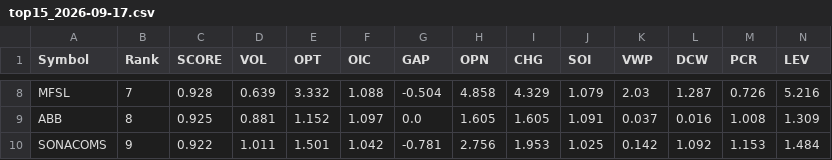
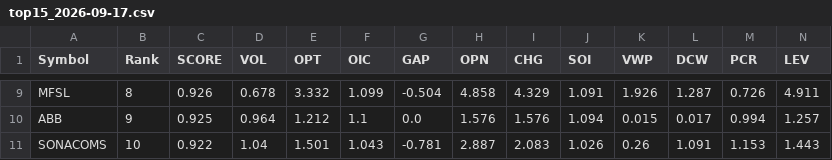
Before and after one commit to kumarshivuppcl-svg/morning-signal-bot, a CSV file: data/top15_2026-09-17.csv, drawn as a sheet; only a part is shown, gaps mark what is left out; addresses are those after the commit; the diff covers the shown part only; the diff names each change by its address in the sheet, - before the commit and + after, or states it on an @@ line.

```diff
--- a/data/top15_2026-09-17.csv
+++ b/data/top15_2026-09-17.csv
-B9 (Rank): 7
+B9 (Rank): 8
-C9 (SCORE): 0.928
+C9 (SCORE): 0.926
-D9 (VOL): 0.639
+D9 (VOL): 0.678
-F9 (OIC): 1.088
+F9 (OIC): 1.099
-J9 (SOI): 1.079
+J9 (SOI): 1.091
-K9 (VWP): 2.03
+K9 (VWP): 1.926
-N9 (LEV): 5.216
+N9 (LEV): 4.911
-B10 (Rank): 8
+B10 (Rank): 9
-D10 (VOL): 0.881
+D10 (VOL): 0.964
-E10 (OPT): 1.152
+E10 (OPT): 1.212
-F10 (OIC): 1.097
+F10 (OIC): 1.1
-H10 (OPN): 1.605
+H10 (OPN): 1.576
-I10 (CHG): 1.605
+I10 (CHG): 1.576
-J10 (SOI): 1.091
+J10 (SOI): 1.094
-K10 (VWP): 0.037
+K10 (VWP): 0.015
-L10 (DCW): 0.016
+L10 (DCW): 0.017
-M10 (PCR): 1.008
+M10 (PCR): 0.994
-N10 (LEV): 1.309
+N10 (LEV): 1.257
-B11 (Rank): 9
+B11 (Rank): 10
-D11 (VOL): 1.011
+D11 (VOL): 1.04
-F11 (OIC): 1.042
+F11 (OIC): 1.043
-H11 (OPN): 2.756
+H11 (OPN): 2.887
-I11 (CHG): 1.953
+I11 (CHG): 2.083
-J11 (SOI): 1.025
+J11 (SOI): 1.026
-K11 (VWP): 0.142
+K11 (VWP): 0.26
-L11 (DCW): 1.092
+L11 (DCW): 1.091
-N11 (LEV): 1.484
+N11 (LEV): 1.443
```
Also changed, not shown: 2 added rows, 2 removed rows and 85 edited cells elsewhere in this file, 1 other file.
